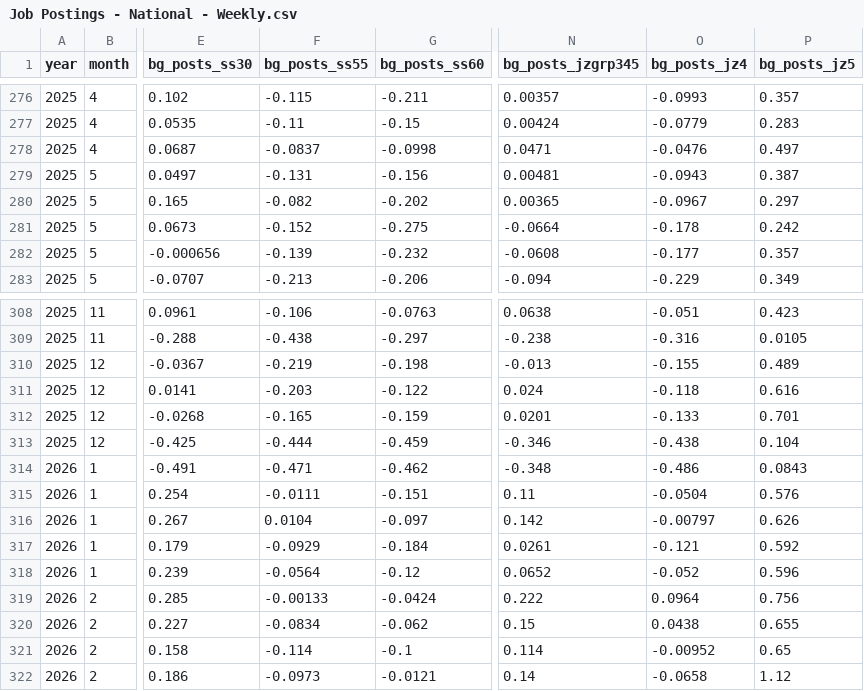
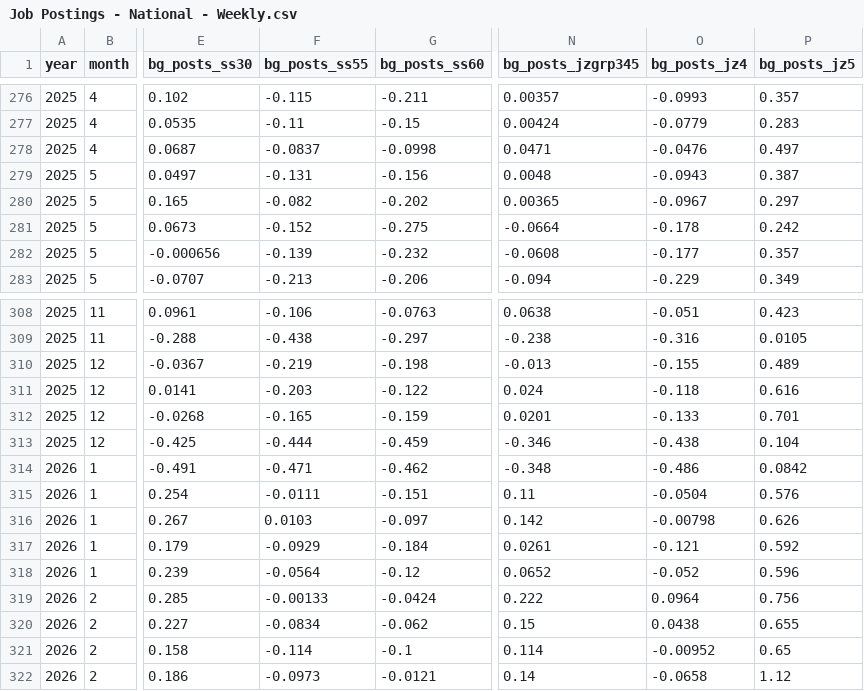
Before and after one commit to OpportunityInsights/EconomicTracker, a CSV file: data/Job Postings - National - Weekly.csv, drawn as a sheet; only a part is shown, gaps mark what is left out; the diff covers the shown part only; the diff names each change by its address in the sheet, - before the commit and + after, or states it on an @@ line.

```diff
--- a/data/Job Postings - National - Weekly.csv
+++ b/data/Job Postings - National - Weekly.csv
-N279 (bg_posts_jzgrp345): 0.00481
+N279 (bg_posts_jzgrp345): 0.0048
-P314 (bg_posts_jz5): 0.0843
+P314 (bg_posts_jz5): 0.0842
-F316 (bg_posts_ss55): 0.0104
+F316 (bg_posts_ss55): 0.0103
-O316 (bg_posts_jz4): -0.00797
+O316 (bg_posts_jz4): -0.00798
```
Also changed, not shown: 2 added rows, 1 removed row and 60 edited cells elsewhere in this file, data/Job Postings - City - Weekly.csv, data/Job Postings - State - Weekly.csv, 1 other file.
